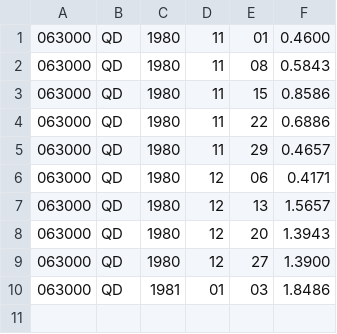
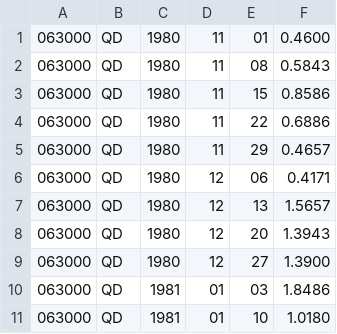
Before and after one commit to dancejod/du2_dancejod, a CSV file: sample_vystup.csv, drawn as a sheet; the diff names each change by its address in the sheet, - before the commit and + after, or states it on an @@ line.

```diff
--- a/sample_vystup.csv
+++ b/sample_vystup.csv
+row 11: 063000 | QD | 1981 | 01 | 10 | 1.0180
```
Also changed, not shown: 1 other file.
